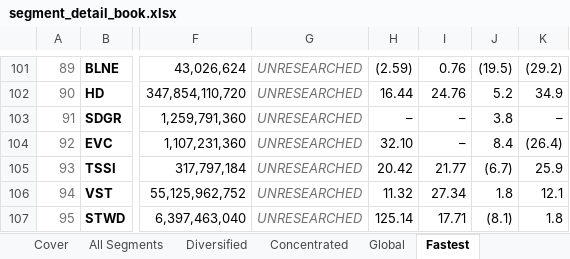
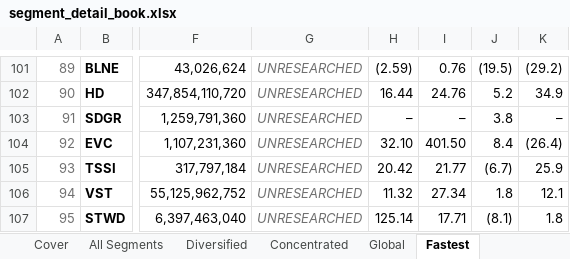
Before and after one commit to jupitersstring/cyclepapa, an Excel workbook: segment_detail_book.xlsx, sheet Fastest, drawn as a sheet; only a part is shown, gaps mark what is left out; values as stored, in another font and other column widths than the file's, no borders; the diff names each change by its address in the sheet, - before the commit and + after, or states it on an @@ line.

```diff
--- a/segment_detail_book.xlsx (sheet Fastest)
+++ b/segment_detail_book.xlsx (sheet Fastest)
-I104: –
+I104: 401.50
```
Also changed, not shown: sheet Diversified, sheet All Segments, asymmetry_nms_book.xlsx, otc_archetype_book.xlsx, 13 other files.
